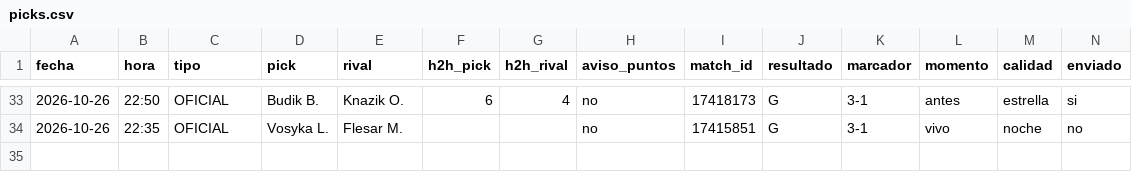
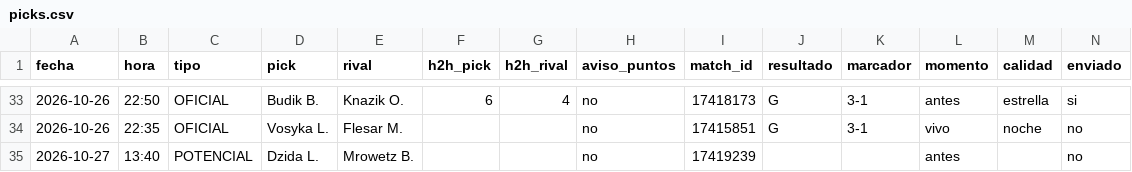
Before and after one commit to manuvaldespartera3-netizen/tt-avisador, a CSV file: picks.csv, drawn as a sheet; only a part is shown, gaps mark what is left out; rows hold the shown columns only; the diff names each change by its address in the sheet, - before the commit and + after, or states it on an @@ line.

Commit message:
Historial de picks

```diff
--- a/picks.csv
+++ b/picks.csv
+row 35: 2026-10-27 | 13:40 | POTENCIAL | Dzida L. | Mrowetz B. |  |  | no | 17419239 |  |  | antes |  | no
```
